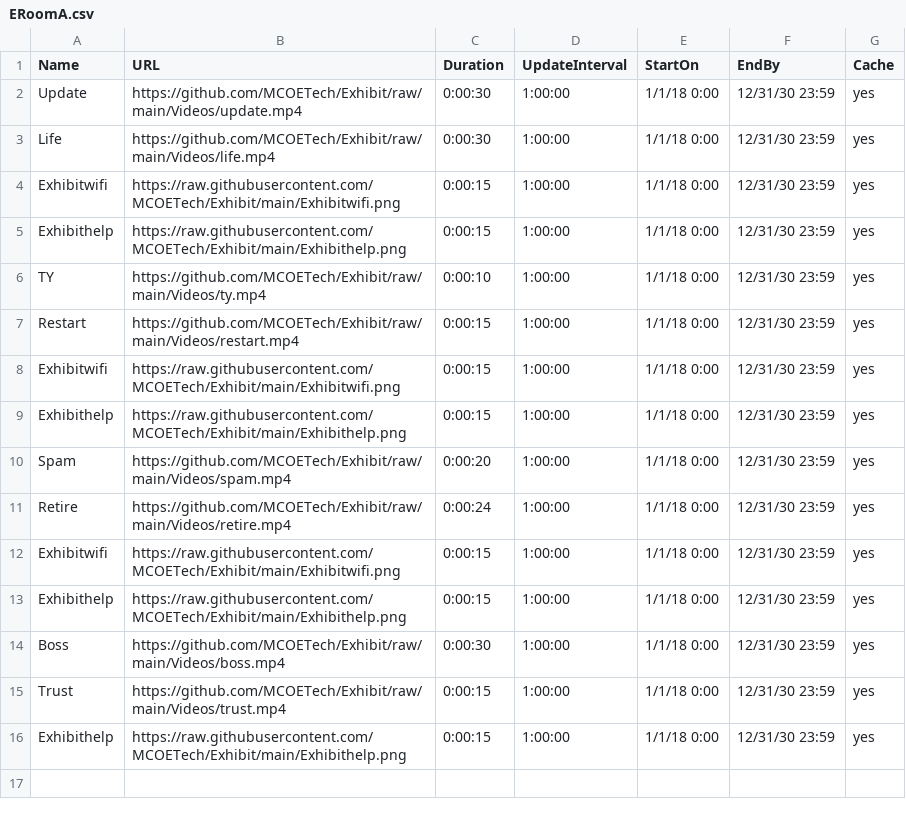
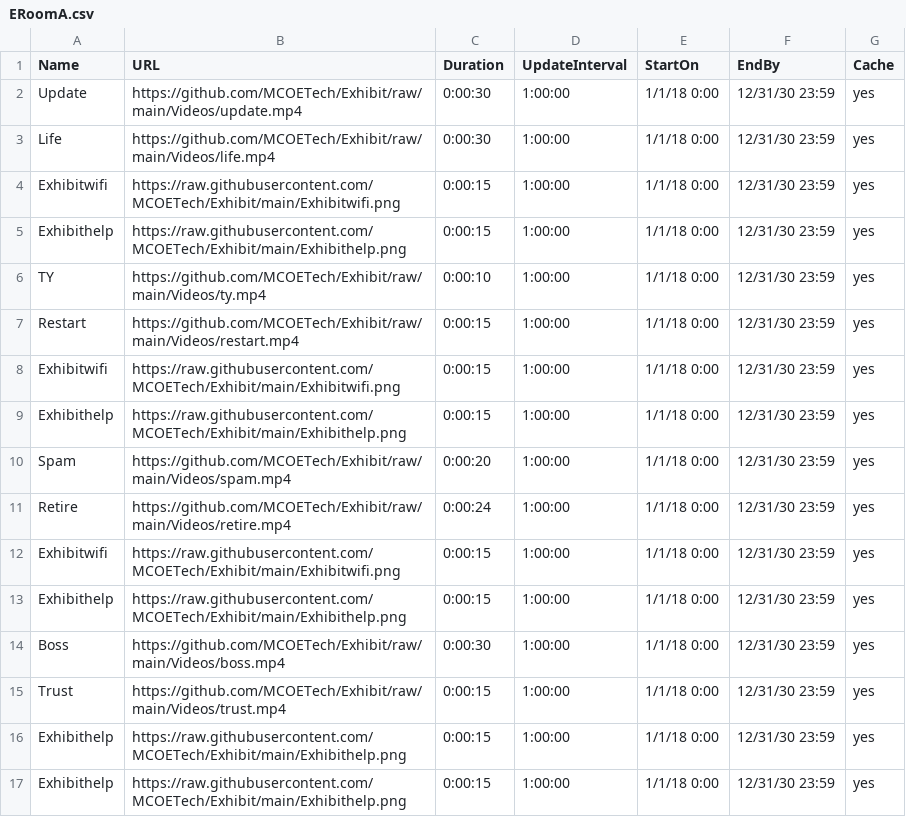
Before and after one commit to MCOETech/Exhibit, a CSV file: ERoomA.csv, drawn as a sheet; the diff names each change by its address in the sheet, - before the commit and + after, or states it on an @@ line.

Commit message:
Update ERoomA.csv

```diff
--- a/ERoomA.csv
+++ b/ERoomA.csv
+row 17: Exhibithelp | https://raw.githubusercontent.com/MCOETech/Exhibit/main/Exhibithelp.png | 0:00:15 | 1:00:00 | 1/1/18 0:00 | 12/31/30 23:59 | yes
```
